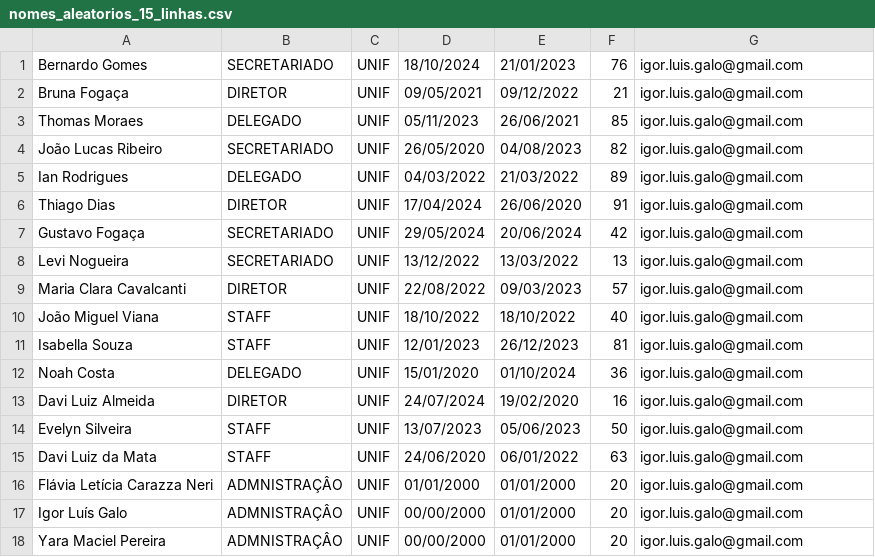
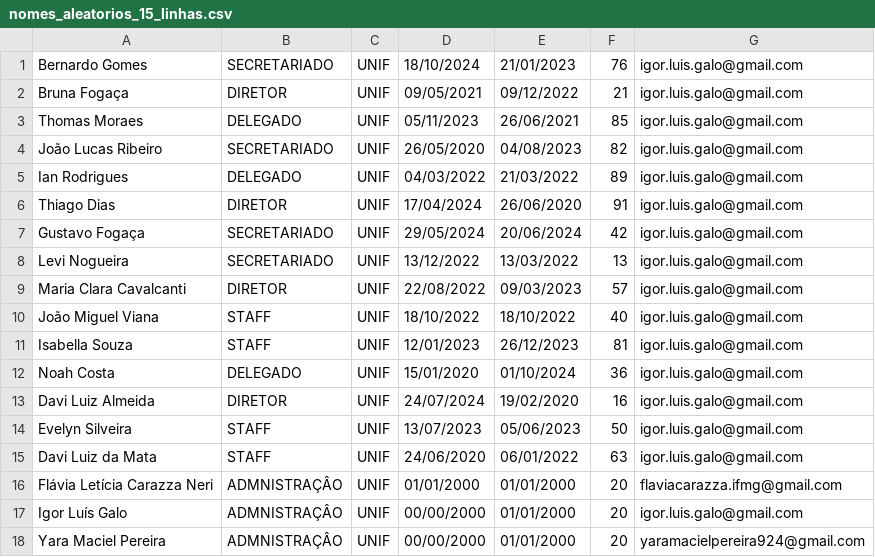
Before and after one commit to IgorLuisGalo/Certificado, a CSV file: nomes_aleatorios_15_linhas.csv, drawn as a sheet.

Commit message:
Update nomes_aleatorios_15_linhas.csv

```diff
--- a/nomes_aleatorios_15_linhas.csv
+++ b/nomes_aleatorios_15_linhas.csv
@@ -15,4 +15,4 @@ Evelyn Silveira,STAFF,UNIF,13/07/2023,05/06/2023,50,igor.luis.galo@gmail.com
 Davi Luiz da Mata,STAFF,UNIF,24/06/2020,06/01/2022,63,igor.luis.galo@gmail.com
-Flávia Letícia Carazza Neri,ADMNISTRAÇÂO,UNIF,01/01/2000,01/01/2000,20,igor.luis.galo@gmail.com
+Flávia Letícia Carazza Neri,ADMNISTRAÇÂO,UNIF,01/01/2000,01/01/2000,20,flaviacarazza.ifmg@gmail.com
 Igor Luís Galo,ADMNISTRAÇÂO,UNIF,00/00/2000,01/01/2000,20,igor.luis.galo@gmail.com
-Yara Maciel Pereira,ADMNISTRAÇÂO,UNIF,00/00/2000,01/01/2000,20,igor.luis.galo@gmail.com
+Yara Maciel Pereira,ADMNISTRAÇÂO,UNIF,00/00/2000,01/01/2000,20,yaramacielpereira924@gmail.com
```
